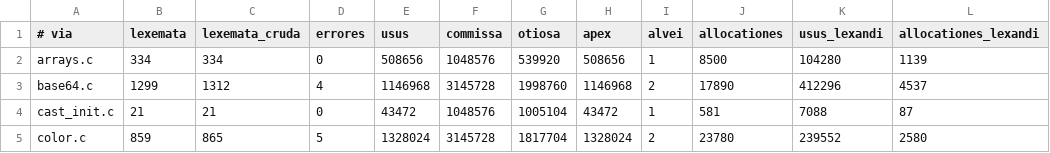
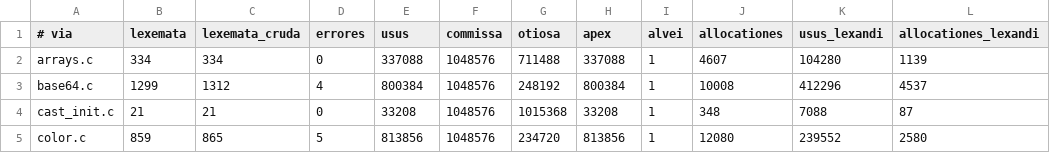
Before and after one commit to farant/rhubarb, a TSV file: silva/probationes/fixa/computus/basis.tsv, drawn as a sheet.

```diff
--- a/silva/probationes/fixa/computus/basis.tsv
+++ b/silva/probationes/fixa/computus/basis.tsv
@@ -1,5 +1,5 @@
 # via	lexemata	lexemata_cruda	errores	usus	commissa	otiosa	apex	alvei	allocationes	usus_lexandi	allocationes_lexandi
-arrays.c	334	334	0	508656	1048576	539920	508656	1	8500	104280	1139
-base64.c	1299	1312	4	1146968	3145728	1998760	1146968	2	17890	412296	4537
-cast_init.c	21	21	0	43472	1048576	1005104	43472	1	581	7088	87
-color.c	859	865	5	1328024	3145728	1817704	1328024	2	23780	239552	2580
+arrays.c	334	334	0	337088	1048576	711488	337088	1	4607	104280	1139
+base64.c	1299	1312	4	800384	1048576	248192	800384	1	10008	412296	4537
+cast_init.c	21	21	0	33208	1048576	1015368	33208	1	348	7088	87
+color.c	859	865	5	813856	1048576	234720	813856	1	12080	239552	2580
```
